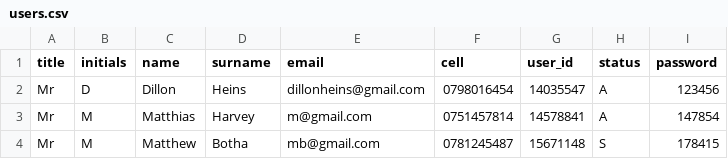
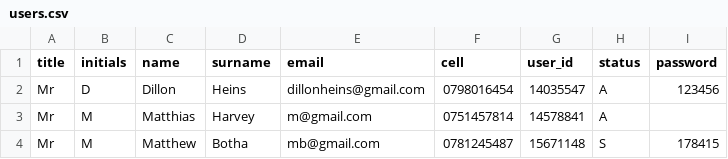
Before and after one commit to vpieterse/pinocchio, a CSV file: peer_review/csv/users.csv, drawn as a sheet.

```diff
--- a/peer_review/csv/users.csv
+++ b/peer_review/csv/users.csv
@@ -2,3 +2,3 @@
 "Mr","D","Dillon","Heins","dillonheins@gmail.com","0798016454","14035547","A","123456"
-"Mr","M","Matthias","Harvey","m@gmail.com","0751457814","14578841","A","147854"
+"Mr","M","Matthias","Harvey","m@gmail.com","0751457814","14578841","A"
 "Mr","M","Matthew","Botha","mb@gmail.com","0781245487","15671148","S","178415"
```
Also changed, not shown: 3 other files.
